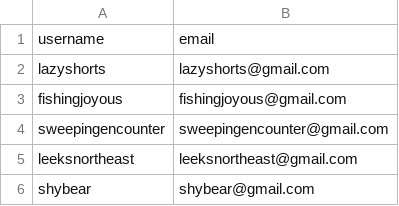
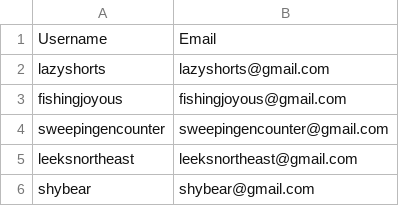
Before and after one commit to stefanos-vlachos/neo4j-resources, a CSV file: User.csv, drawn as a sheet; removed rows and columns are numbered as before the commit, all else as after; the diff names each change by its address in the sheet, - before the commit and + after, or states it on an @@ line.

Commit message:
Update User.csv

```diff
--- a/User.csv
+++ b/User.csv
-row 1: username | email
+row 1: Username | Email
```
